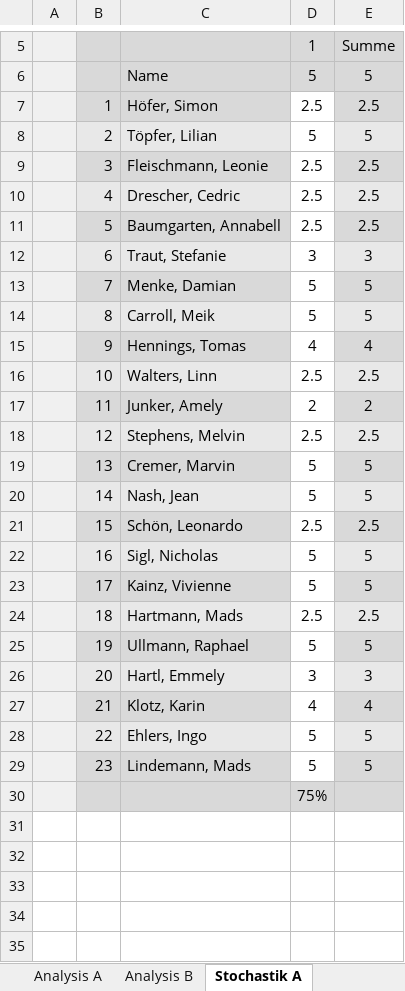
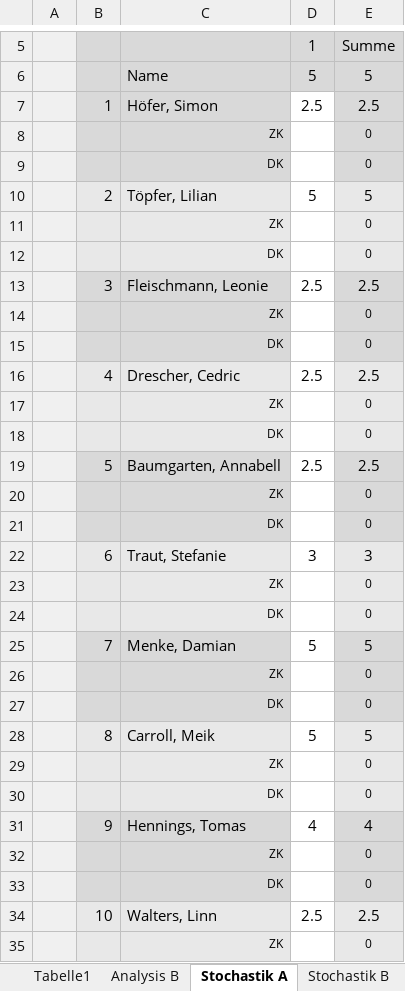
Before and after one commit to bee-eater/EXCEL-Korrekturliste-Mathe-ABI, an Excel workbook: Korrekturliste.xlsm, sheet Stochastik A, drawn as a sheet; only a part is shown, gaps mark what is left out; the shorter side is filled out with more unchanged rows; values as stored, in another font and other column widths than the file's, no borders; the diff covers the shown part only; the diff names each change by its address in the sheet, - before the commit and + after, or states it on an @@ line.

```diff
--- a/Korrekturliste.xlsm (sheet Stochastik A)
+++ b/Korrekturliste.xlsm (sheet Stochastik A)
+sheet tab: Tabelle1
+row 8:  |  | ZK |  | 0
+row 9:  |  | DK |  | 0
+row 11:  |  | ZK |  | 0
+row 12:  |  | DK |  | 0
+row 14:  |  | ZK |  | 0
+row 15:  |  | DK |  | 0
+row 17:  |  | ZK |  | 0
+row 18:  |  | DK |  | 0
+row 20:  |  | ZK |  | 0
+row 21:  |  | DK |  | 0
+row 23:  |  | ZK |  | 0
+row 24:  |  | DK |  | 0
+row 26:  |  | ZK |  | 0
+row 27:  |  | DK |  | 0
+row 29:  |  | ZK |  | 0
+row 30:  |  | DK |  | 0
+row 32:  |  | ZK |  | 0
+row 33:  |  | DK |  | 0
+row 35:  |  | ZK |  | 0
```
Also changed, not shown: 27 added rows elsewhere in this sheet, sheet Analysis A, sheet Geometrie A, sheet Wahlaufgaben, sheet Stochastik B, sheet Geometrie B, sheet Analysis B, formulas that keep their value, charts or pictures, 3 other files.
